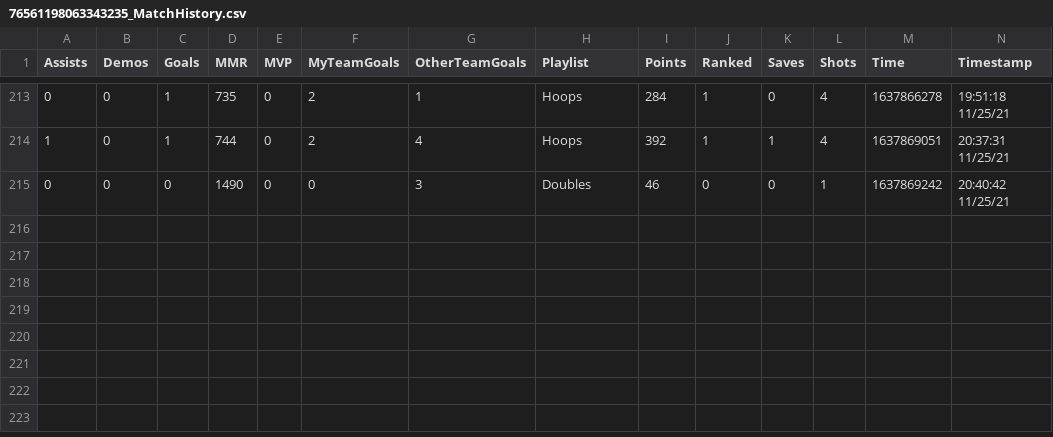
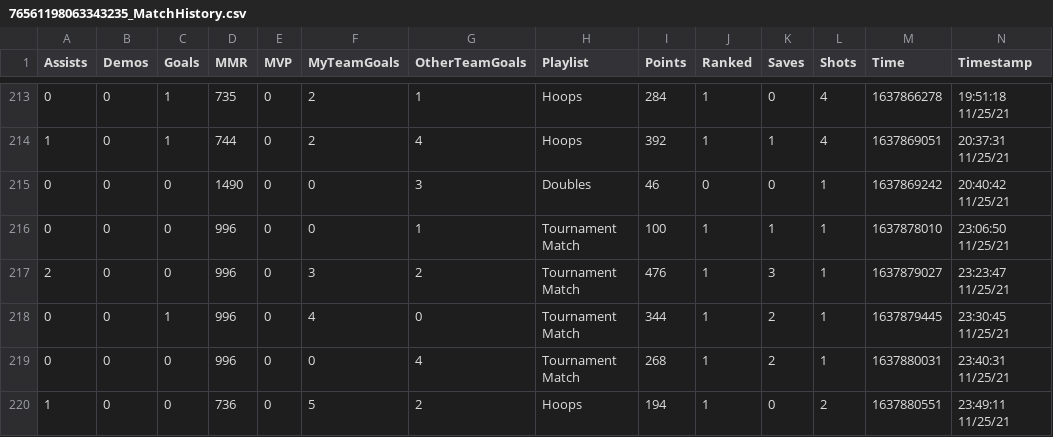
Before and after one commit to CompcatDisc/bakkesmod, a CSV file: data/76561198063343235_MatchHistory.csv, drawn as a sheet; only a part is shown, gaps mark what is left out; rows hold the shown columns only; the diff names each change by its address in the sheet, - before the commit and + after, or states it on an @@ line.

```diff
--- a/data/76561198063343235_MatchHistory.csv
+++ b/data/76561198063343235_MatchHistory.csv
+row 216: 0 | 0 | 0 | 996 | 0 | 0 | 1 | Tournament Match | 100 | 1 | 1 | 1 | 1637878010 | 23:06:50 11/25/21
+row 217: 2 | 0 | 0 | 996 | 0 | 3 | 2 | Tournament Match | 476 | 1 | 3 | 1 | 1637879027 | 23:23:47 11/25/21
+row 218: 0 | 0 | 1 | 996 | 0 | 4 | 0 | Tournament Match | 344 | 1 | 2 | 1 | 1637879445 | 23:30:45 11/25/21
+row 219: 0 | 0 | 0 | 996 | 0 | 0 | 4 | Tournament Match | 268 | 1 | 2 | 1 | 1637880031 | 23:40:31 11/25/21
+row 220: 1 | 0 | 0 | 736 | 0 | 5 | 2 | Hoops | 194 | 1 | 0 | 2 | 1637880551 | 23:49:11 11/25/21
```
Also changed, not shown: 6 other files.
